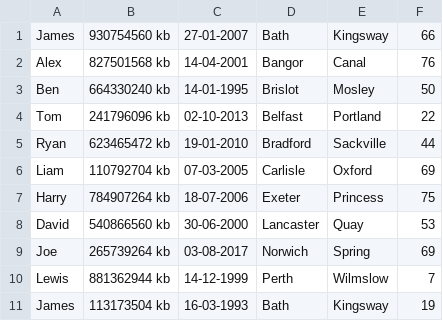
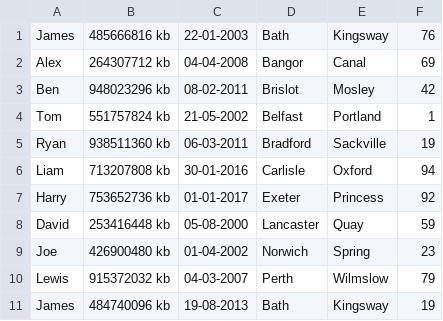
Before and after one commit to Nojpg/etl, a CSV file: src/main/resources/input/AccountName.csv, drawn as a sheet; only a part is shown; the diff covers the shown part only.

```diff
--- a/src/main/resources/input/AccountName.csv
+++ b/src/main/resources/input/AccountName.csv
@@ -1,11 +1,11 @@
-James,930754560 kb,27-01-2007,Bath,Kingsway,66
-Alex,827501568 kb,14-04-2001,Bangor,Canal,76
-Ben,664330240 kb,14-01-1995,Brislot,Mosley,50
-Tom,241796096 kb,02-10-2013,Belfast,Portland,22
-Ryan,623465472 kb,19-01-2010,Bradford,Sackville,44
-Liam,110792704 kb,07-03-2005,Carlisle,Oxford,69
-Harry,784907264 kb,18-07-2006,Exeter,Princess,75
-David,540866560 kb,30-06-2000,Lancaster,Quay,53
-Joe,265739264 kb,03-08-2017,Norwich,Spring,69
-Lewis,881362944 kb,14-12-1999,Perth,Wilmslow,7
-James,113173504 kb,16-03-1993,Bath,Kingsway,19
+James,485666816 kb,22-01-2003,Bath,Kingsway,76
+Alex,264307712 kb,04-04-2008,Bangor,Canal,69
+Ben,948023296 kb,08-02-2011,Brislot,Mosley,42
+Tom,551757824 kb,21-05-2002,Belfast,Portland,1
+Ryan,938511360 kb,06-03-2011,Bradford,Sackville,19
+Liam,713207808 kb,30-01-2016,Carlisle,Oxford,94
+Harry,753652736 kb,01-01-2017,Exeter,Princess,92
+David,253416448 kb,05-08-2000,Lancaster,Quay,59
+Joe,426900480 kb,01-04-2002,Norwich,Spring,23
+Lewis,915372032 kb,04-03-2007,Perth,Wilmslow,79
+James,484740096 kb,19-08-2013,Bath,Kingsway,19
```
Also changed, not shown: 27 edited cells elsewhere in this file, 21 other files.
